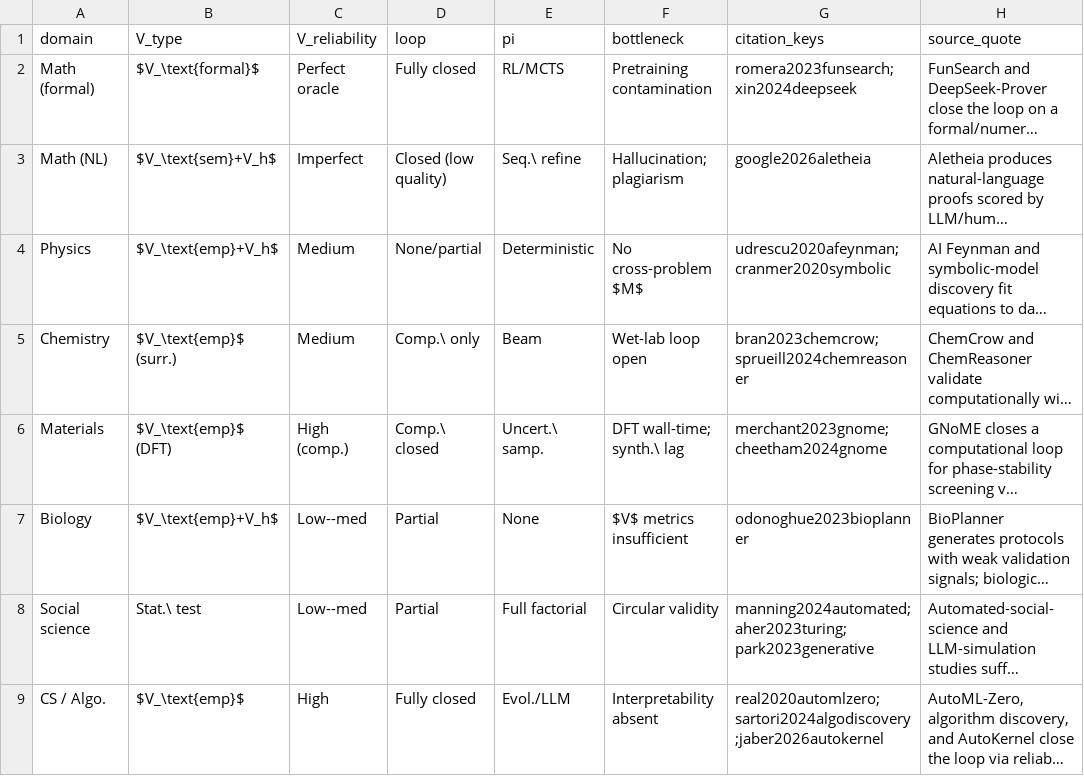
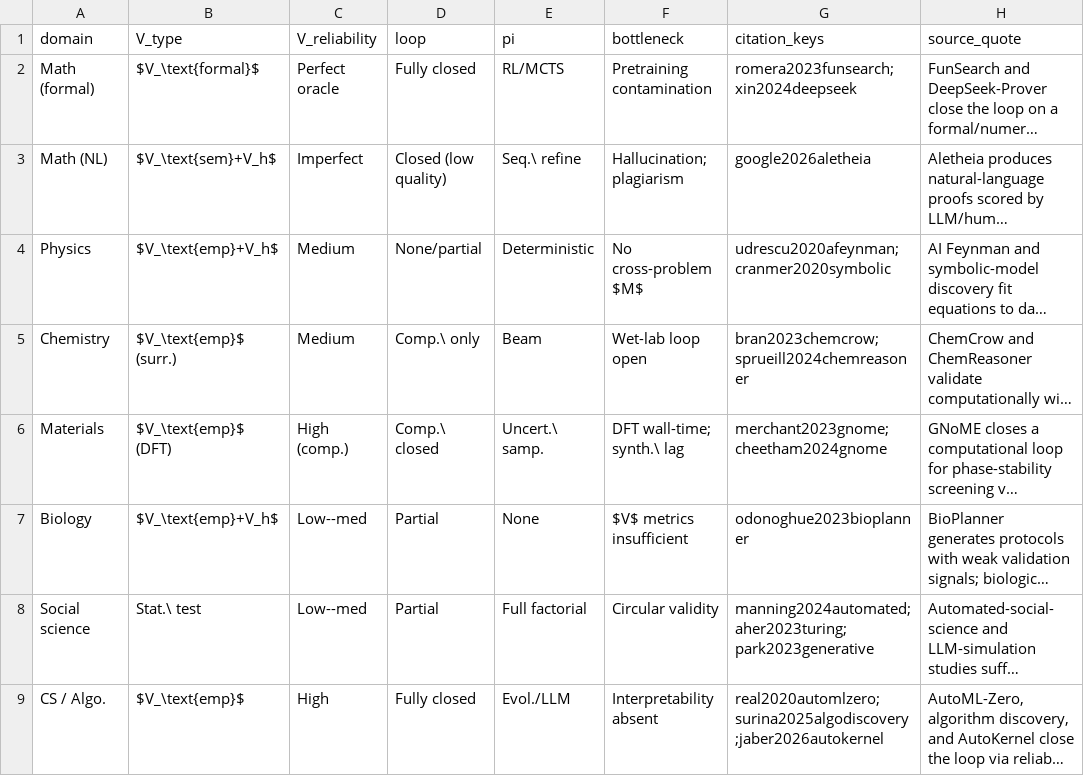
Before and after one commit to ysys143/servo-caisc2026, a CSV file: analysis/domain_systems.csv, drawn as a sheet; long unchanged cells end in …; the diff names each change by its address in the sheet, - before the commit and + after, or states it on an @@ line.

Commit message:
Fix failing reproducibility script: retired citation key in domain_systems.csv
build_domain_tables.py failed on the published data:

  VALIDATION FAILED:
    - CS / Algo.: citation_key 'sartori2024algodiscovery' absent from references.bib

The manuscript replaced Sartori & Blum 2024 with Surina et al. 2025 (a
different paper: arXiv 2411.00895 vs 2504.05108) as a citation correction,
and references.bib was updated, but domain_systems.csv kept the retired key.
Anyone running the script as documented in the reproducibility statement hit
this on the first command.

The row's source quote does not distinguish the two papers and is unchanged.

Side effect: regenerating tbl-domain.tex picked up a Materials V-reliability
value that had drifted from the CSV ('High' -> 'High (comp.)').

Verified: both build scripts exit 0 on a fresh clone of this repo.

```diff
--- a/analysis/domain_systems.csv
+++ b/analysis/domain_systems.csv
-G9 (citation_keys): real2020automlzero;sartori2024algodiscovery;jaber2026autokernel
+G9 (citation_keys): real2020automlzero;surina2025algodiscovery;jaber2026autokernel
```
Also changed, not shown: 1 other file.
